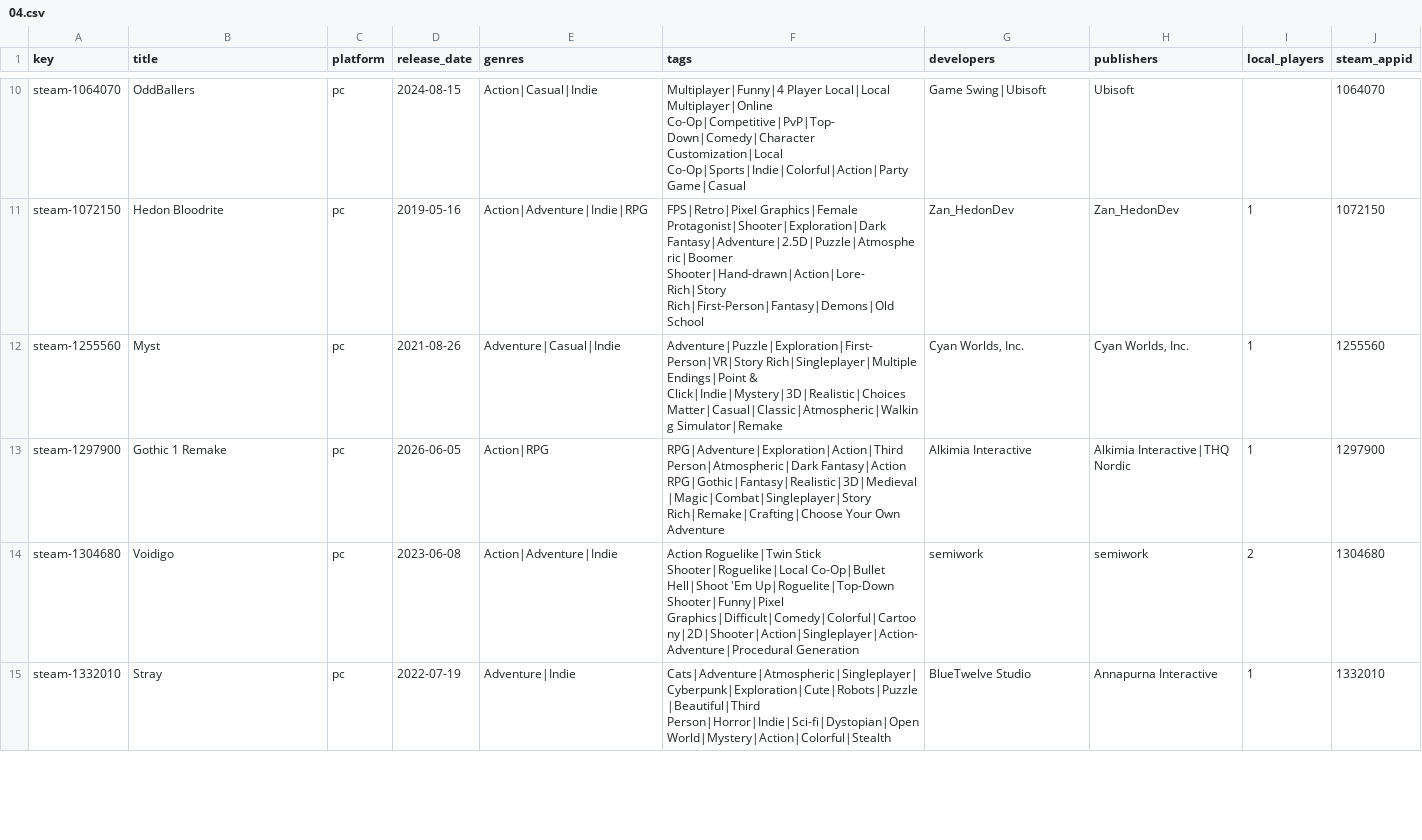
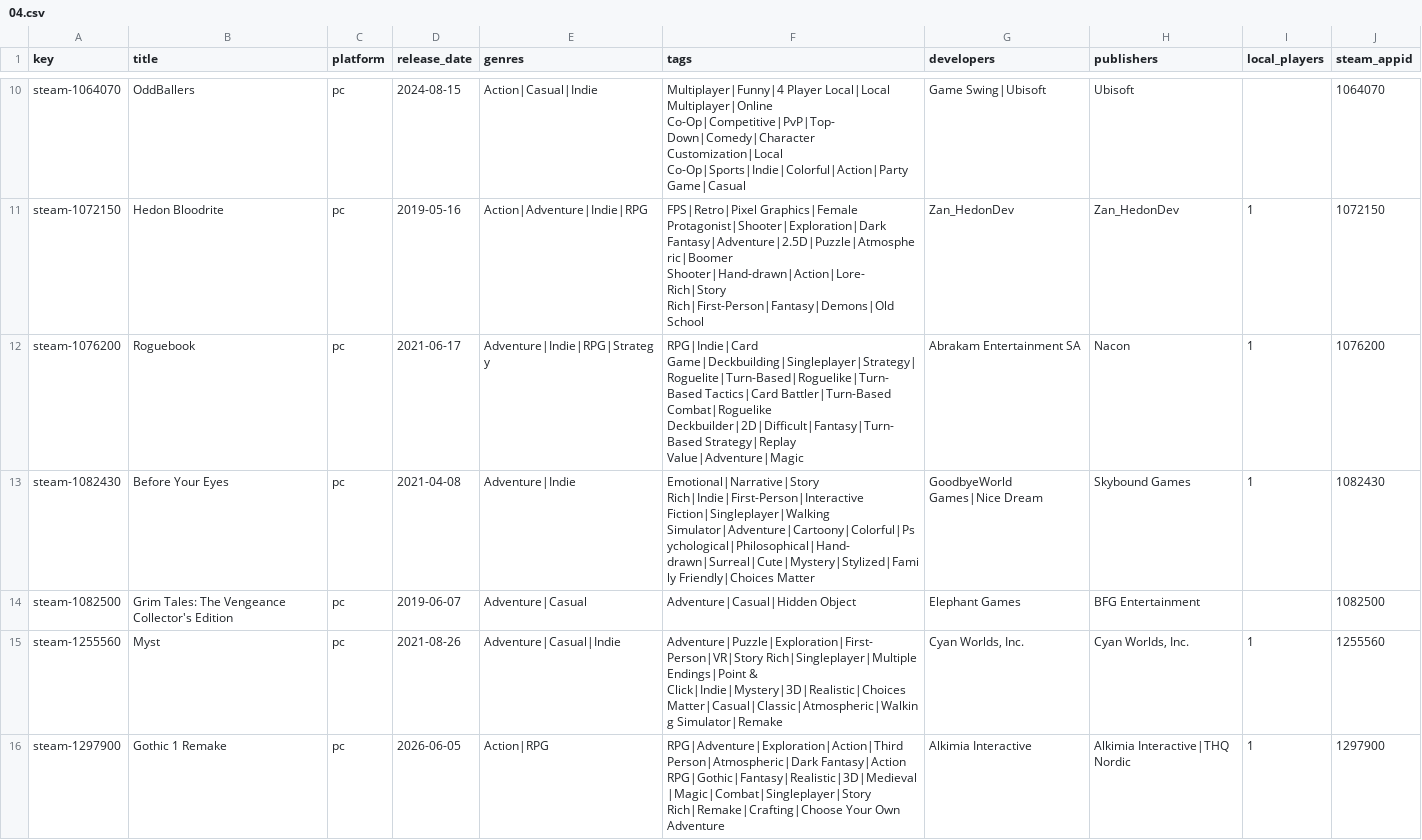
Before and after one commit to jeremybris/PlayOut-metadata, a CSV file: data/steam/04.csv, drawn as a sheet; only a part is shown, gaps mark what is left out; the shorter side is filled out with more unchanged rows.

```diff
--- a/data/steam/04.csv
+++ b/data/steam/04.csv
@@ -11,2 +11,5 @@ steam-1064070,OddBallers,pc,2024-08-15,Action|Casual|Indie,Multiplayer|Funny|4 P
 steam-1072150,Hedon Bloodrite,pc,2019-05-16,Action|Adventure|Indie|RPG,FPS|Retro|Pixel Graphics|Female Protagonist|Shooter|Exploration|Dark Fantasy|Adventure|2.5D|Puzzle|Atmospheric|Boomer Shooter|Hand-drawn|Action|Lore-Rich|Story Rich|First-Person|Fantasy|Demons|Old School,Zan_HedonDev,Zan_HedonDev,1,1072150
+steam-1076200,Roguebook,pc,2021-06-17,Adventure|Indie|RPG|Strategy,RPG|Indie|Card Game|Deckbuilding|Singleplayer|Strategy|Roguelite|Turn-Based|Roguelike|Turn-Based Tactics|Card Battler|Turn-Based Combat|Roguelike Deckbuilder|2D|Difficult|Fantasy|Turn-Based Strategy|Replay Value|Adventure|Magic,Abrakam Entertainment SA,Nacon,1,1076200
+steam-1082430,Before Your Eyes,pc,2021-04-08,Adventure|Indie,Emotional|Narrative|Story Rich|Indie|First-Person|Interactive Fiction|Singleplayer|Walking Simulator|Adventure|Cartoony|Colorful|Psychological|Philosophical|Hand-drawn|Surreal|Cute|Mystery|Stylized|Family Friendly|Choices Matter,GoodbyeWorld Games|Nice Dream,Skybound Games,1,1082430
+steam-1082500,Grim Tales: The Vengeance Collector's Edition,pc,2019-06-07,Adventure|Casual,Adventure|Casual|Hidden Object,Elephant Games,BFG Entertainment,,1082500
 steam-1255560,Myst,pc,2021-08-26,Adventure|Casual|Indie,Adventure|Puzzle|Exploration|First-Person|VR|Story Rich|Singleplayer|Multiple Endings|Point & Click|Indie|Mystery|3D|Realistic|Choices Matter|Casual|Classic|Atmospheric|Walking Simulator|Remake,"Cyan Worlds, Inc.","Cyan Worlds, Inc.",1,1255560
```
